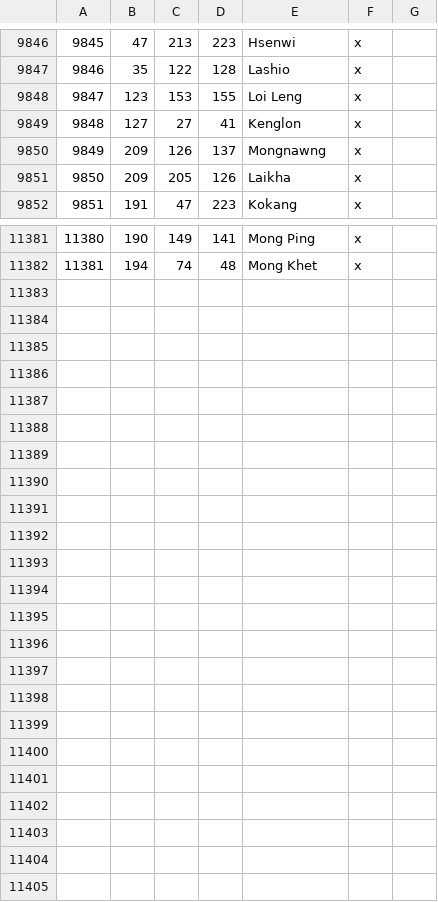
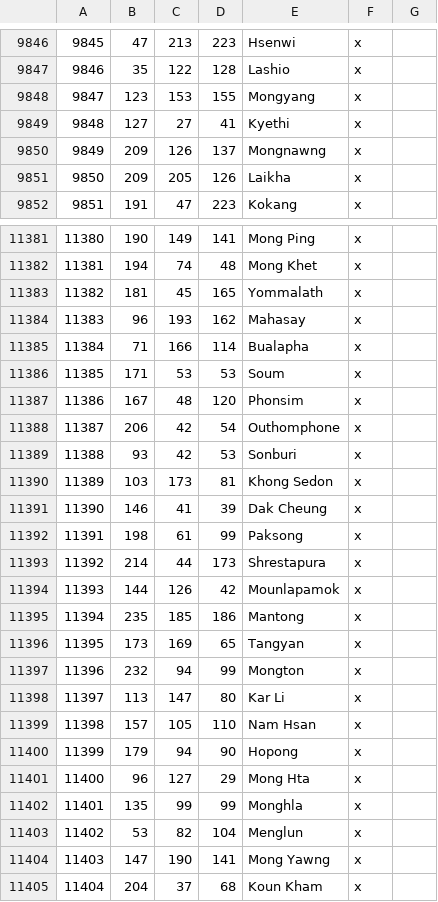
Before and after one commit to Rajas-of-Indochina/mod, a CSV file: indochina/map_data/definition.csv, drawn as a sheet; only a part is shown, gaps mark what is left out; the diff covers the shown part only.

```diff
--- a/indochina/map_data/definition.csv
+++ b/indochina/map_data/definition.csv
@@ -9847,4 +9847,4 @@
 9846;35;122;128;Lashio;x;
-9847;123;153;155;Loi Leng;x;
-9848;127;27;41;Kenglon;x;
+9847;123;153;155;Mongyang;x;
+9848;127;27;41;Kyethi;x;
 9849;209;126;137;Mongnawng;x;
@@ -11382 +11382,24 @@
 11381;194;74;48;Mong Khet;x;
+11382;181;45;165;Yommalath;x;
+11383;96;193;162;Mahasay;x;
+11384;71;166;114;Bualapha;x;
+11385;171;53;53;Soum;x;
+11386;167;48;120;Phonsim;x;
+11387;206;42;54;Outhomphone;x;
+11388;93;42;53;Sonburi;x;
+11389;103;173;81;Khong Sedon;x;
+11390;146;41;39;Dak Cheung;x;
+11391;198;61;99;Paksong;x;
+11392;214;44;173;Shrestapura;x;
+11393;144;126;42;Mounlapamok;x;
+11394;235;185;186;Mantong;x;
+11395;173;169;65;Tangyan;x;
+11396;232;94;99;Mongton;x;
+11397;113;147;80;Kar Li;x;
+11398;157;105;110;Nam Hsan;x;
+11399;179;94;90;Hopong;x;
+11400;96;127;29;Mong Hta;x;
+11401;135;99;99;Monghla;x;
+11402;53;82;104;Menglun;x;
+11403;147;190;141;Mong Yawng;x;
+11404;204;37;68;Koun Kham;x;
```
Also changed, not shown: 6 edited cells elsewhere in this file, 8 other files.
